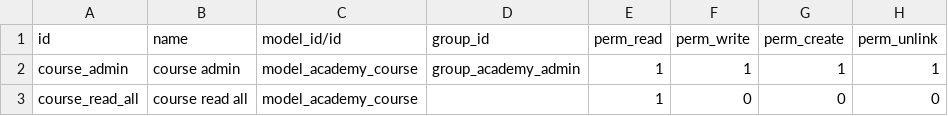
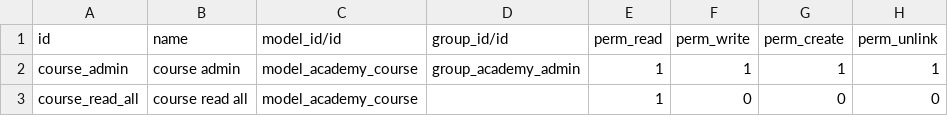
Before and after one commit to adminIconicaTex/G1tHub1T-x, a CSV file: odoo_academy/security/ir.model.access.csv, drawn as a sheet.

Commit message:
[ADD]-0006.10 Odoo Academy

```diff
--- a/odoo_academy/security/ir.model.access.csv
+++ b/odoo_academy/security/ir.model.access.csv
@@ -1,2 +1,2 @@
-id,name,model_id/id,group_id,perm_read,perm_write,perm_create,perm_unlink
+id,name,model_id/id,group_id/id,perm_read,perm_write,perm_create,perm_unlink
 course_admin,course admin,model_academy_course,group_academy_admin,1,1,1,1
```
